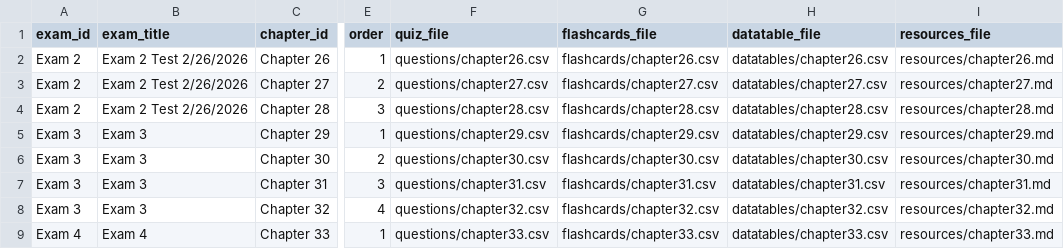
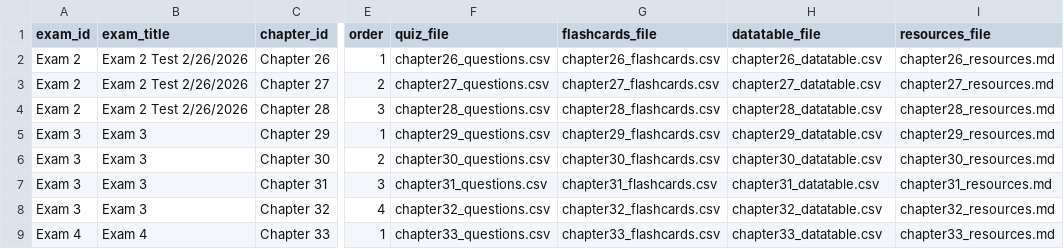
Before and after one commit to lask2026/biol112, a CSV file: chapters.csv, drawn as a sheet; only a part is shown, gaps mark what is left out; the diff covers the shown part only; the diff names each change by its address in the sheet, - before the commit and + after, or states it on an @@ line.

Commit message:
Apply UI refresh and sync chapter content updates

```diff
--- a/chapters.csv
+++ b/chapters.csv
-F2 (quiz_file): questions/chapter26.csv
+F2 (quiz_file): chapter26_questions.csv
-G2 (flashcards_file): flashcards/chapter26.csv
+G2 (flashcards_file): chapter26_flashcards.csv
-H2 (datatable_file): datatables/chapter26.csv
+H2 (datatable_file): chapter26_datatable.csv
-I2 (resources_file): resources/chapter26.md
+I2 (resources_file): chapter26_resources.md
-F3 (quiz_file): questions/chapter27.csv
+F3 (quiz_file): chapter27_questions.csv
-G3 (flashcards_file): flashcards/chapter27.csv
+G3 (flashcards_file): chapter27_flashcards.csv
-H3 (datatable_file): datatables/chapter27.csv
+H3 (datatable_file): chapter27_datatable.csv
-I3 (resources_file): resources/chapter27.md
+I3 (resources_file): chapter27_resources.md
-F4 (quiz_file): questions/chapter28.csv
+F4 (quiz_file): chapter28_questions.csv
-G4 (flashcards_file): flashcards/chapter28.csv
+G4 (flashcards_file): chapter28_flashcards.csv
-H4 (datatable_file): datatables/chapter28.csv
+H4 (datatable_file): chapter28_datatable.csv
-I4 (resources_file): resources/chapter28.md
+I4 (resources_file): chapter28_resources.md
-F5 (quiz_file): questions/chapter29.csv
+F5 (quiz_file): chapter29_questions.csv
-G5 (flashcards_file): flashcards/chapter29.csv
+G5 (flashcards_file): chapter29_flashcards.csv
-H5 (datatable_file): datatables/chapter29.csv
+H5 (datatable_file): chapter29_datatable.csv
-I5 (resources_file): resources/chapter29.md
+I5 (resources_file): chapter29_resources.md
-F6 (quiz_file): questions/chapter30.csv
+F6 (quiz_file): chapter30_questions.csv
-G6 (flashcards_file): flashcards/chapter30.csv
+G6 (flashcards_file): chapter30_flashcards.csv
-H6 (datatable_file): datatables/chapter30.csv
+H6 (datatable_file): chapter30_datatable.csv
-I6 (resources_file): resources/chapter30.md
+I6 (resources_file): chapter30_resources.md
-F7 (quiz_file): questions/chapter31.csv
+F7 (quiz_file): chapter31_questions.csv
-G7 (flashcards_file): flashcards/chapter31.csv
+G7 (flashcards_file): chapter31_flashcards.csv
-H7 (datatable_file): datatables/chapter31.csv
+H7 (datatable_file): chapter31_datatable.csv
-I7 (resources_file): resources/chapter31.md
+I7 (resources_file): chapter31_resources.md
-F8 (quiz_file): questions/chapter32.csv
+F8 (quiz_file): chapter32_questions.csv
-G8 (flashcards_file): flashcards/chapter32.csv
+G8 (flashcards_file): chapter32_flashcards.csv
-H8 (datatable_file): datatables/chapter32.csv
+H8 (datatable_file): chapter32_datatable.csv
-I8 (resources_file): resources/chapter32.md
+I8 (resources_file): chapter32_resources.md
-F9 (quiz_file): questions/chapter33.csv
+F9 (quiz_file): chapter33_questions.csv
-G9 (flashcards_file): flashcards/chapter33.csv
+G9 (flashcards_file): chapter33_flashcards.csv
-H9 (datatable_file): datatables/chapter33.csv
+H9 (datatable_file): chapter33_datatable.csv
-I9 (resources_file): resources/chapter33.md
+I9 (resources_file): chapter33_resources.md
```
Also changed, not shown: 24 edited cells elsewhere in this file, 19 other files.
